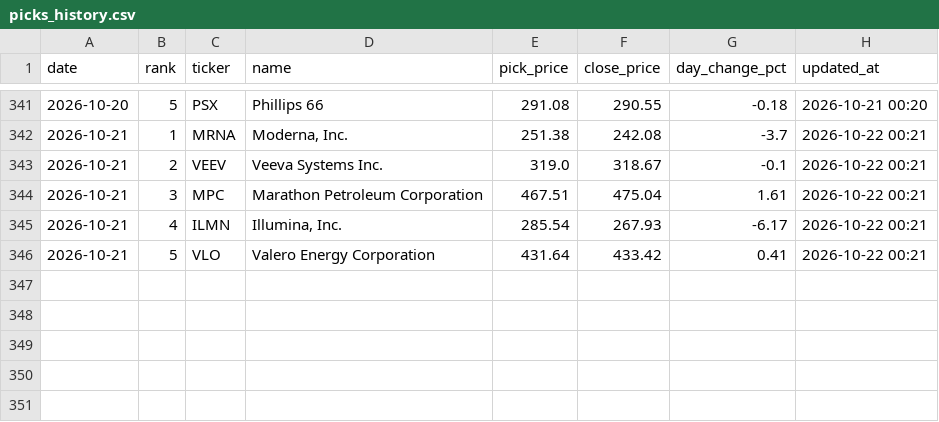
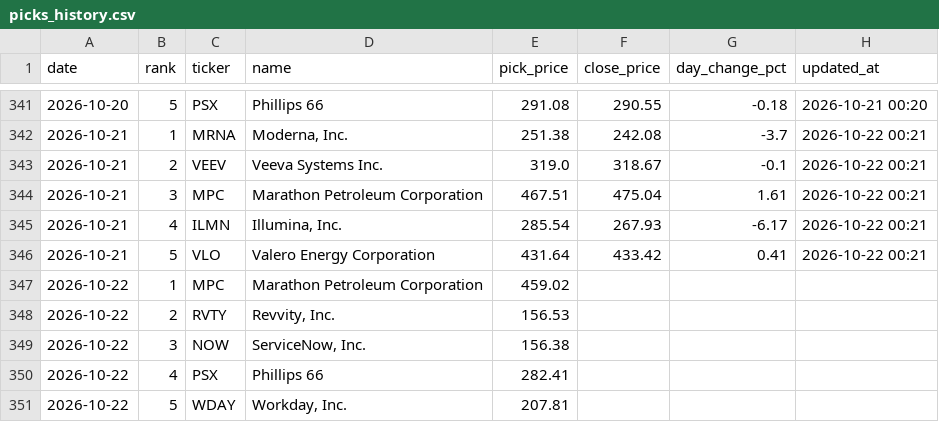
Before and after one commit to rfiagbe/CLAUDE-STOCK-AGENT, a CSV file: picks_history.csv, drawn as a sheet; only a part is shown, gaps mark what is left out.

```diff
--- a/picks_history.csv
+++ b/picks_history.csv
@@ -346 +346,6 @@ date,rank,ticker,name,pick_price,close_price,day_change_pct,updated_at
 2026-10-21,5,VLO,Valero Energy Corporation,431.64,433.42,0.41,2026-10-22 00:21
+2026-10-22,1,MPC,Marathon Petroleum Corporation,459.02,,,
+2026-10-22,2,RVTY,"Revvity, Inc.",156.53,,,
+2026-10-22,3,NOW,"ServiceNow, Inc.",156.38,,,
+2026-10-22,4,PSX,Phillips 66,282.41,,,
+2026-10-22,5,WDAY,"Workday, Inc.",207.81,,,
```
Also changed, not shown: 2 other files.
